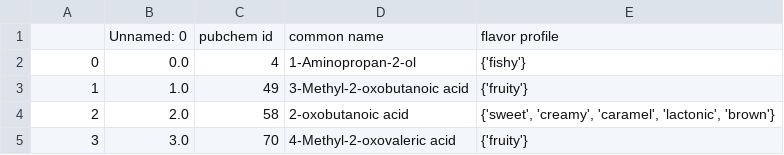
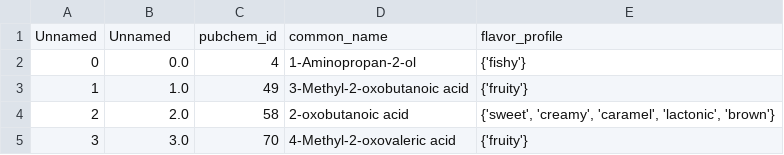
Before and after one commit to MariMurotani/RecipeHack, a CSV file: datas/molecules.csv, drawn as a sheet; only a part is shown.

```diff
--- a/datas/molecules.csv
+++ b/datas/molecules.csv
@@ -1,2 +1,2 @@
-,Unnamed: 0,pubchem id,common name,flavor profile
+Unnamed,Unnamed,pubchem_id,common_name,flavor_profile
 0,0.0,4,1-Aminopropan-2-ol,{'fishy'}
```
Also changed, not shown: 2 other files.
